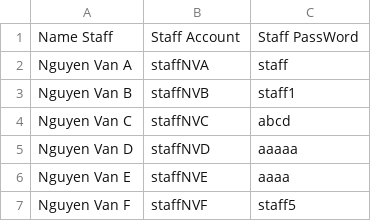
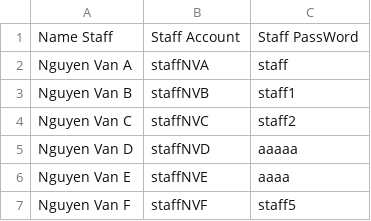
Before and after one commit to hiimkhang/Student-Management-System, a CSV file: Project_CS/Project_CS/Staff.csv, drawn as a sheet.

```diff
--- a/Project_CS/Project_CS/Staff.csv
+++ b/Project_CS/Project_CS/Staff.csv
@@ -3,3 +3,3 @@ Nguyen Van A,staffNVA,staff
 Nguyen Van B,staffNVB,staff1
-Nguyen Van C,staffNVC,abcd
+Nguyen Van C,staffNVC,staff2
 Nguyen Van D,staffNVD,aaaaa
```
Also changed, not shown: 1 other file.
